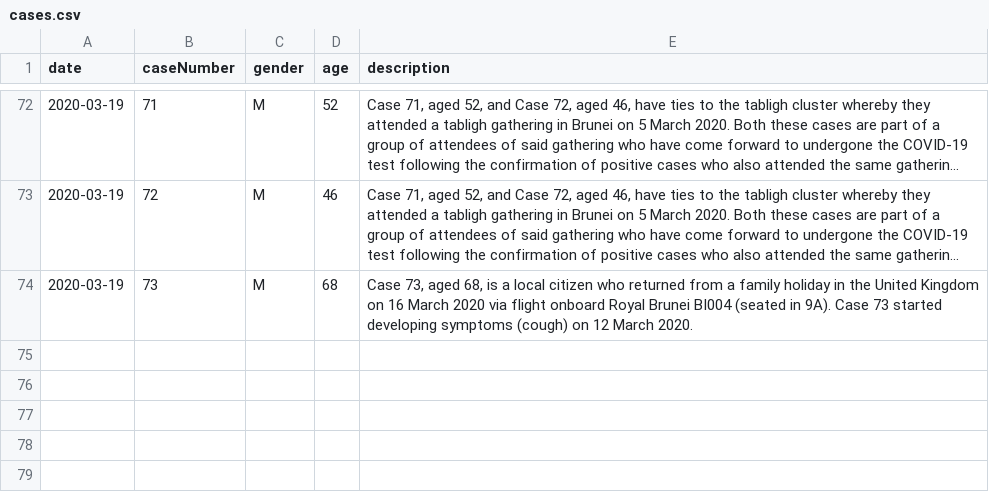
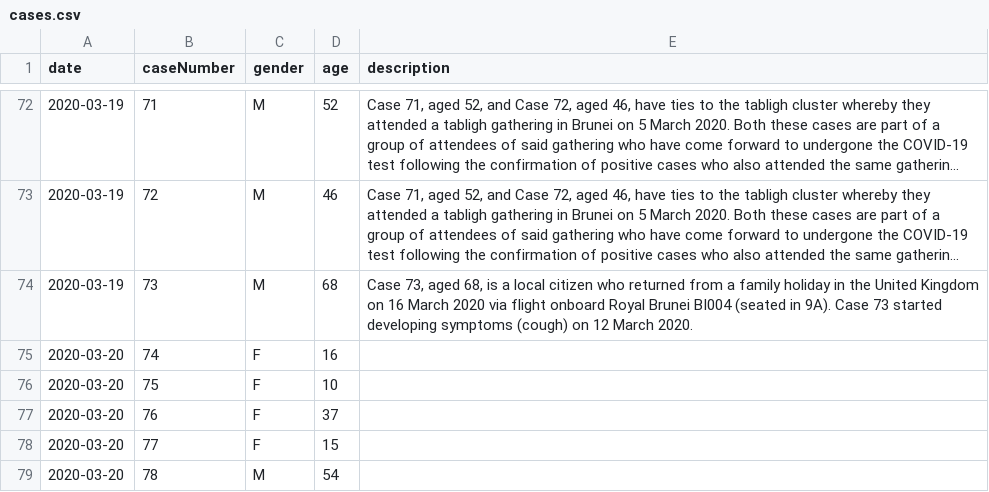
Before and after one commit to dsychin/covid19brunei, a CSV file: src/data/cases.csv, drawn as a sheet; only a part is shown, gaps mark what is left out; long unchanged cells end in …; the diff names each change by its address in the sheet, - before the commit and + after, or states it on an @@ line.

Commit message:
update case descriptions and data for mar 20th

```diff
--- a/src/data/cases.csv
+++ b/src/data/cases.csv
+row 75: 2020-03-20 | 74 | F | 16
+row 76: 2020-03-20 | 75 | F | 10
+row 77: 2020-03-20 | 76 | F | 37
+row 78: 2020-03-20 | 77 | F | 15
+row 79: 2020-03-20 | 78 | M | 54
```
Also changed, not shown: 1 other file.
